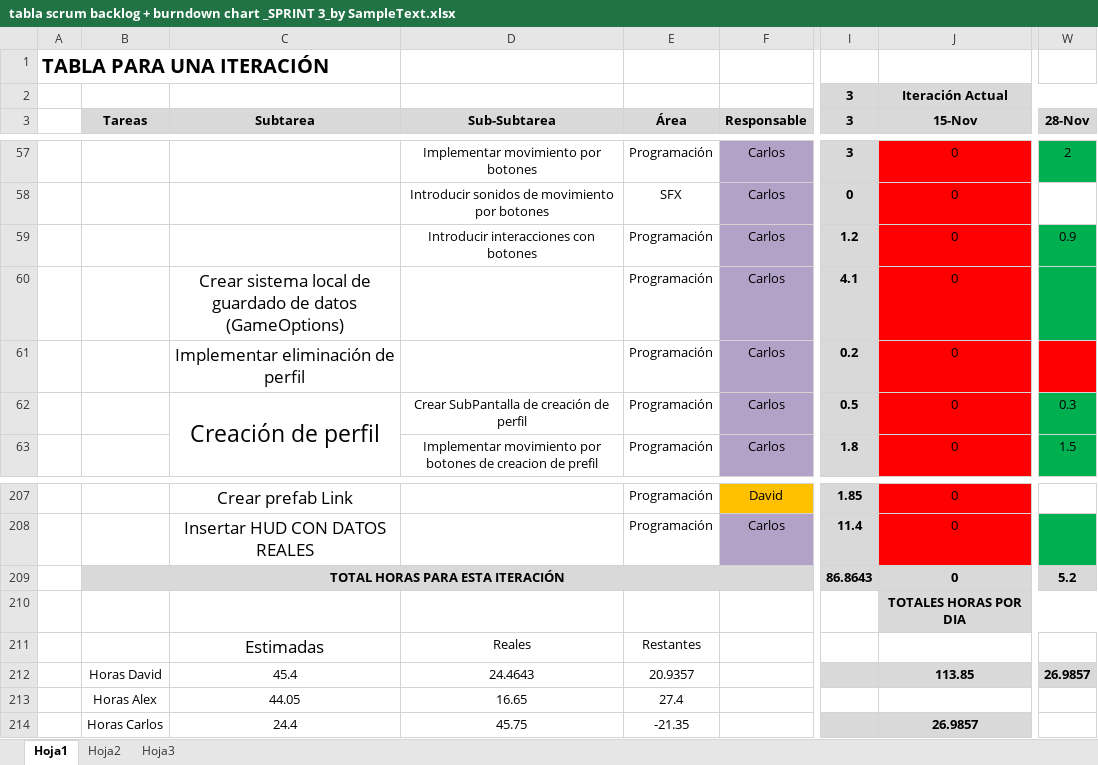
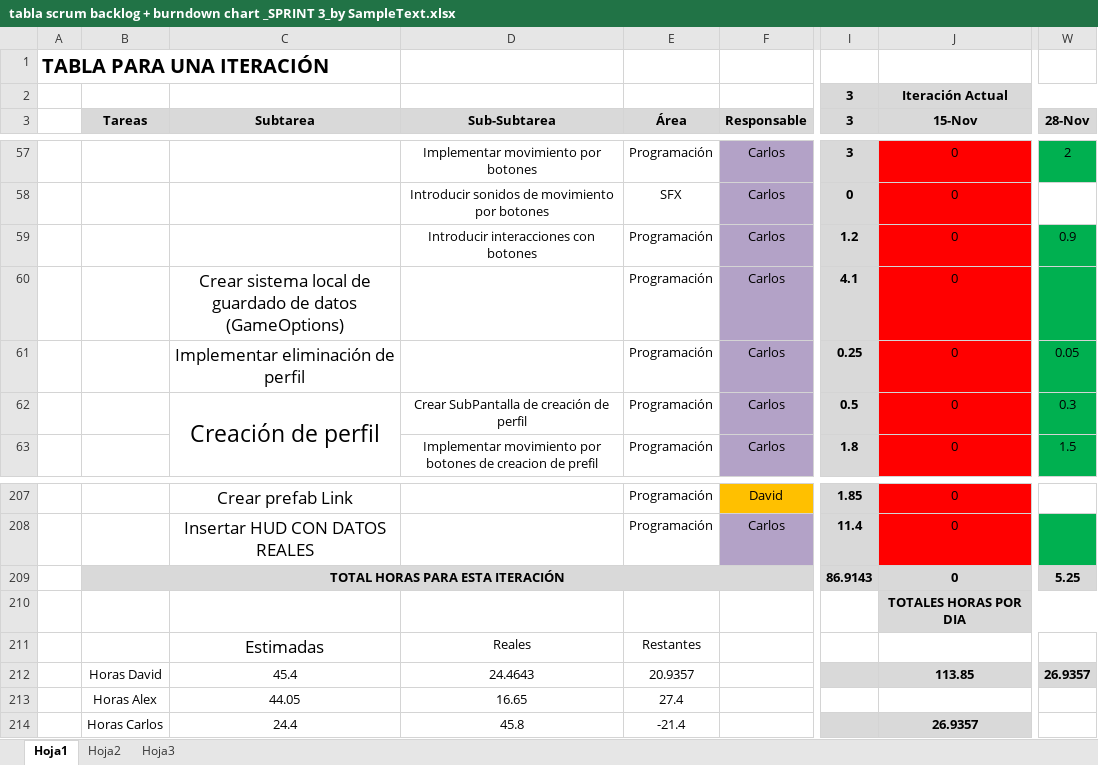
Before and after one commit to devildrake/MAP_LegendOfRadev, an Excel workbook: tabla scrum backlog + burndown chart _SPRINT 3_by SampleText.xlsx, sheet Hoja1, drawn as a sheet; only a part is shown, gaps mark what is left out; values as stored, in another font and other column widths than the file's, no borders; charts and pictures not drawn; the diff names each change by its address in the sheet, - before the commit and + after, or states it on an @@ line.

Commit message:
tocado excel

```diff
--- a/tabla scrum backlog + burndown chart _SPRINT 3_by SampleText.xlsx (sheet Hoja1)
+++ b/tabla scrum backlog + burndown chart _SPRINT 3_by SampleText.xlsx (sheet Hoja1)
-I61 (3): 0.2
+I61 (3): 0.25
-W61 (28-Nov): (empty)
+W61 (28-Nov): 0.05
-W61 fill: #FF0000
+W61 fill: #00B050
-I209 (3): 86.8643
+I209 (3): 86.9143
-W209 (28-Nov): 5.2
+W209 (28-Nov): 5.25
-W212 (28-Nov): 26.9857
+W212 (28-Nov): 26.9357
-D214 (Sub-Subtarea): 45.75
+D214 (Sub-Subtarea): 45.8
-E214 (Área): -21.35
+E214 (Área): -21.4
-J214 (15-Nov): 26.9857
+J214 (15-Nov): 26.9357
```
Also changed, not shown: charts or pictures.
